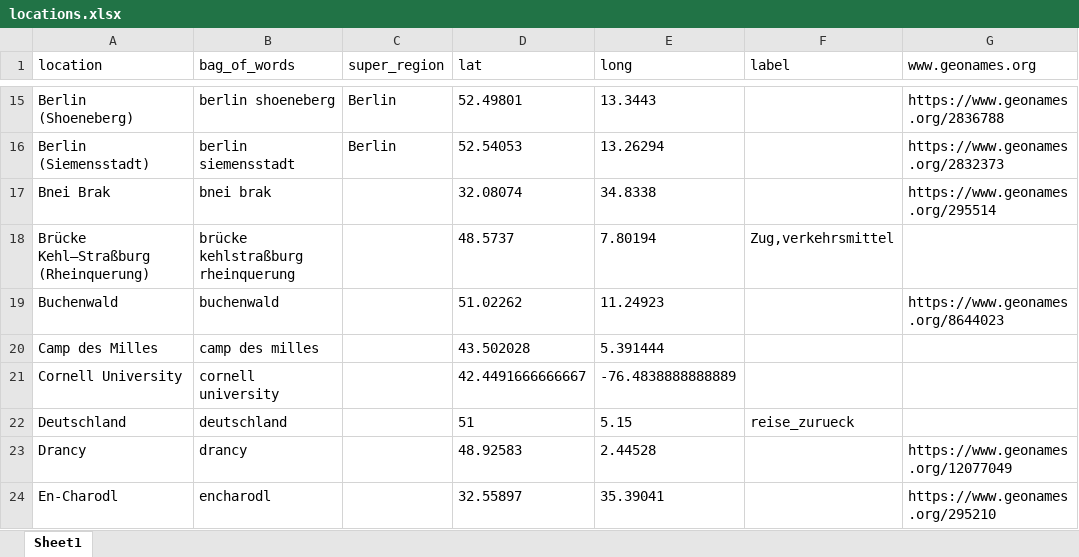
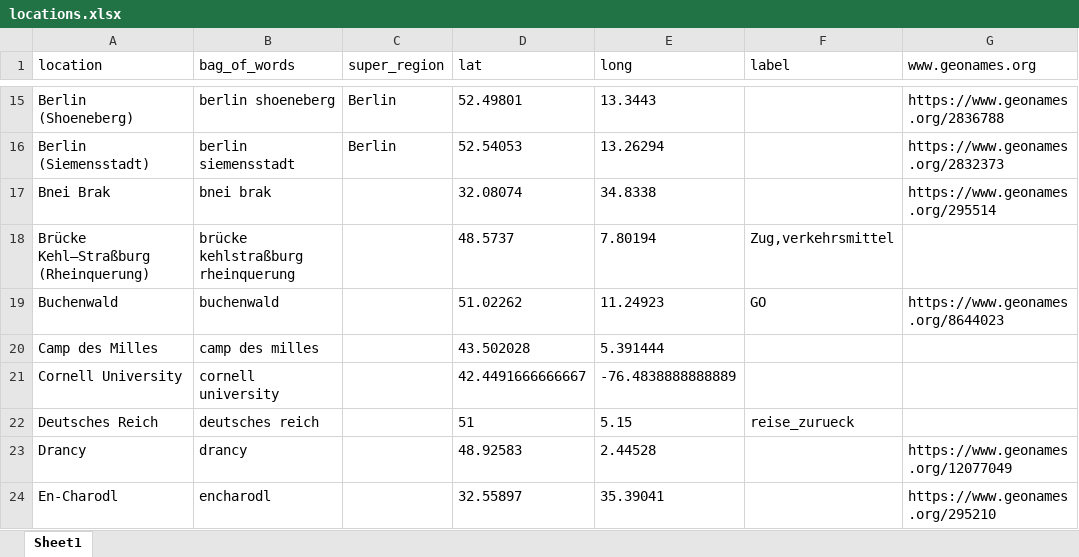
Before and after one commit to mapto/memorymap-toolkit-motm, an Excel workbook: notebook/locations.xlsx, sheet Sheet1, drawn as a sheet; only a part is shown, gaps mark what is left out; values as stored, in another font and other column widths than the file's, no borders; the diff covers the shown part only; the diff names each change by its address in the sheet, - before the commit and + after, or states it on an @@ line.

```diff
--- a/notebook/locations.xlsx (sheet Sheet1)
+++ b/notebook/locations.xlsx (sheet Sheet1)
-F19 (label): (empty)
+F19 (label): GO
-A22 (location): Deutschland
+A22 (location): Deutsches Reich
-B22 (bag_of_words): deutschland
+B22 (bag_of_words): deutsches reich
```
Also changed, not shown: 70 added rows and 6 edited cells elsewhere in this sheet, 16 other files.
